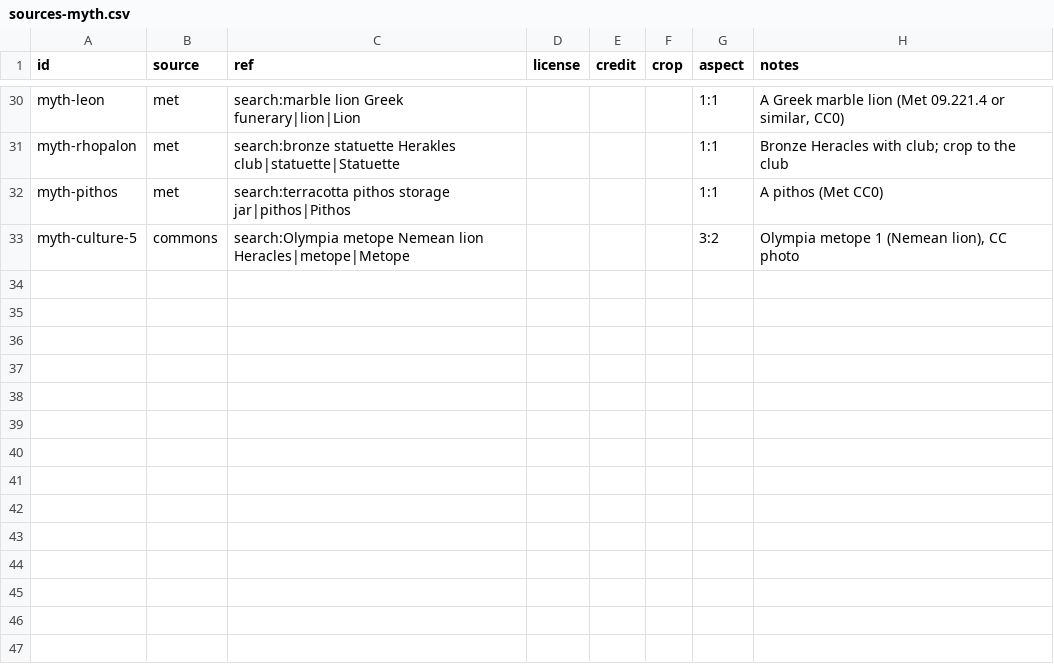
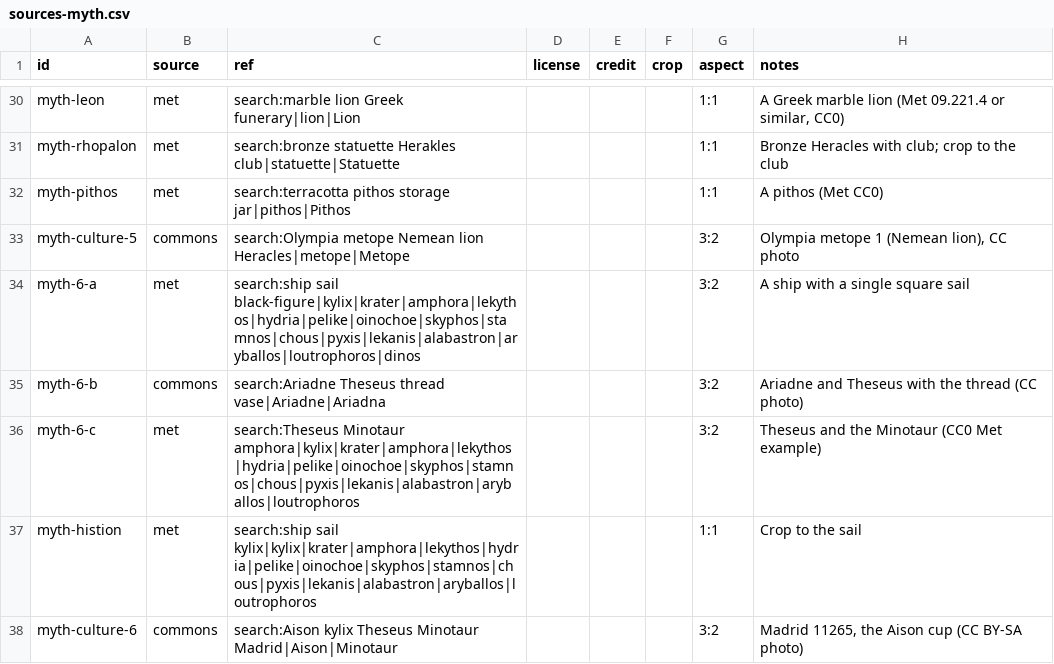
Before and after one commit to rems3n/attic-reader, a CSV file: backend/app/course_data/images/sources-myth.csv, drawn as a sheet; only a part is shown, gaps mark what is left out; the diff names each change by its address in the sheet, - before the commit and + after, or states it on an @@ line.

```diff
--- a/backend/app/course_data/images/sources-myth.csv
+++ b/backend/app/course_data/images/sources-myth.csv
+row 34: myth-6-a | met | search:ship sail black-figure|kylix|krater|amphora|lekythos|hydria|pelike|oinochoe|skyphos|stamnos|chous|pyxis|lekanis|alabastron|aryballos|loutrophoros|dinos |  |  |  | 3:2 | A ship with a single square sail
+row 35: myth-6-b | commons | search:Ariadne Theseus thread vase|Ariadne|Ariadna |  |  |  | 3:2 | Ariadne and Theseus with the thread (CC photo)
+row 36: myth-6-c | met | search:Theseus Minotaur amphora|kylix|krater|amphora|lekythos|hydria|pelike|oinochoe|skyphos|stamnos|chous|pyxis|lekanis|alabastron|aryballos|loutrophoros |  |  |  | 3:2 | Theseus and the Minotaur (CC0 Met example)
+row 37: myth-histion | met | search:ship sail kylix|kylix|krater|amphora|lekythos|hydria|pelike|oinochoe|skyphos|stamnos|chous|pyxis|lekanis|alabastron|aryballos|loutrophoros |  |  |  | 1:1 | Crop to the sail
+row 38: myth-culture-6 | commons | search:Aison kylix Theseus Minotaur Madrid|Aison|Minotaur |  |  |  | 3:2 | Madrid 11265, the Aison cup (CC BY-SA photo)
```
Also changed, not shown: backend/app/course_data/images/sources-pol.csv, 9 other files.
